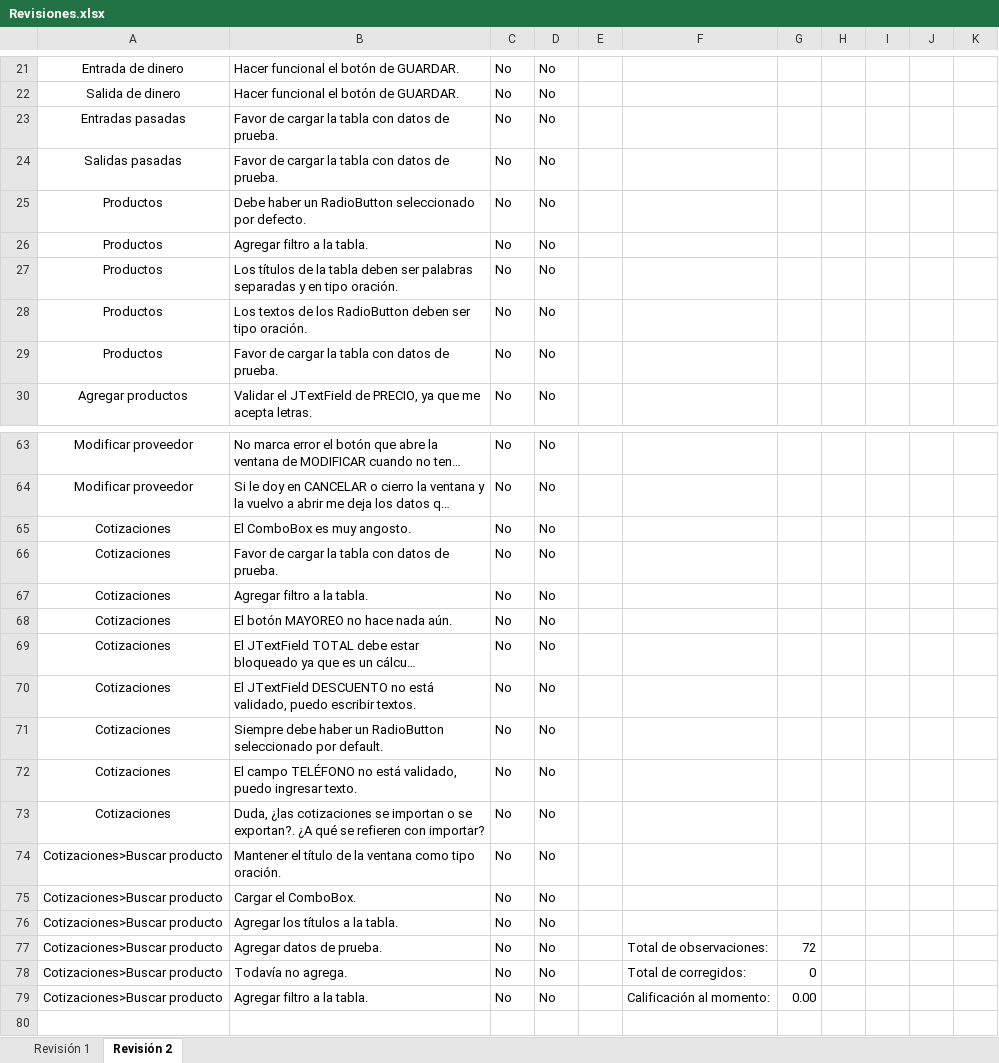
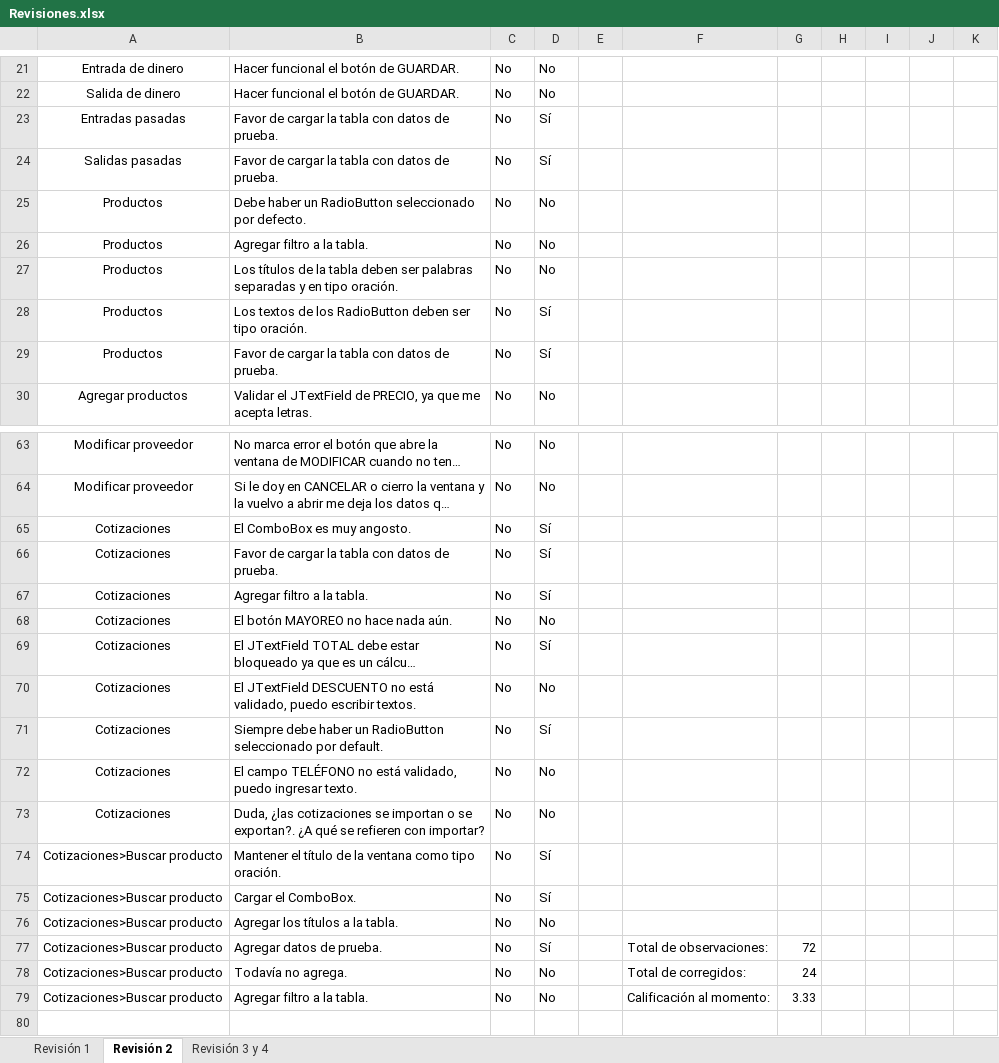
Before and after one commit to erikayareth/ImprentaSoluciones, an Excel workbook: Revisiones/Revisiones.xlsx, sheet Revisión 2, drawn as a sheet; only a part is shown, gaps mark what is left out; long unchanged cells end in …; values as stored, in another font and other column widths than the file's, no borders; conditional formats not drawn; the diff covers the shown part only; the diff names each change by its address in the sheet, - before the commit and + after, or states it on an @@ line.

Commit message:
Revisión
Se ha realizado la tercera y cuarta revisión.

```diff
--- a/Revisiones/Revisiones.xlsx (sheet Revisión 2)
+++ b/Revisiones/Revisiones.xlsx (sheet Revisión 2)
+sheet tab: Revisión 3 y 4
-D23:D24: No
+D23:D24: Sí
-D28:D29: No
+D28:D29: Sí
-D65:D67: No
+D65:D67: Sí
-D69: No
+D69: Sí
-D71: No
+D71: Sí
-D74:D75: No
+D74:D75: Sí
-D77: No
+D77: Sí
-G78: 0
+G78: 24
-G79: 0.00
+G79: 3.33
```
Also changed, not shown: 12 edited cells elsewhere in this sheet, sheet Revisión 1.
